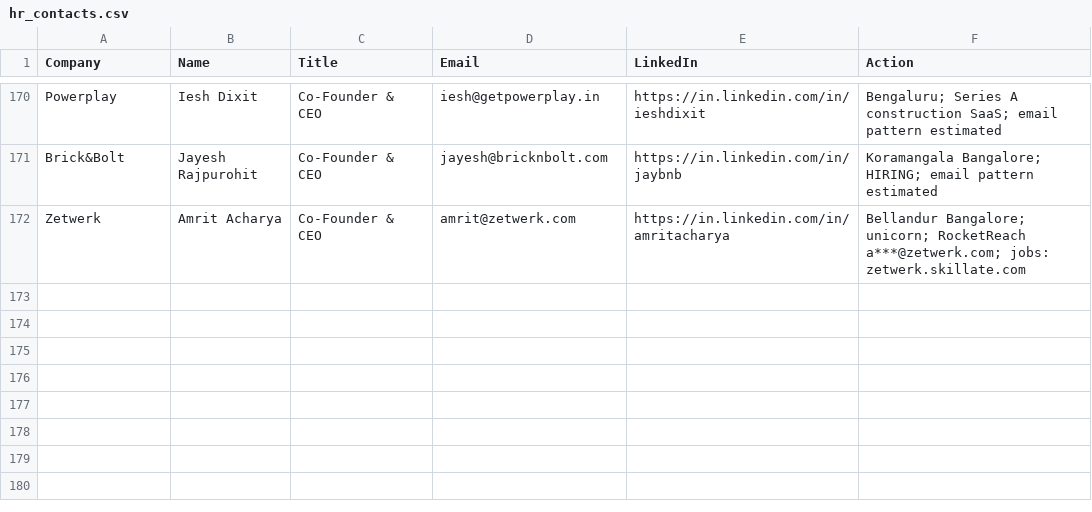
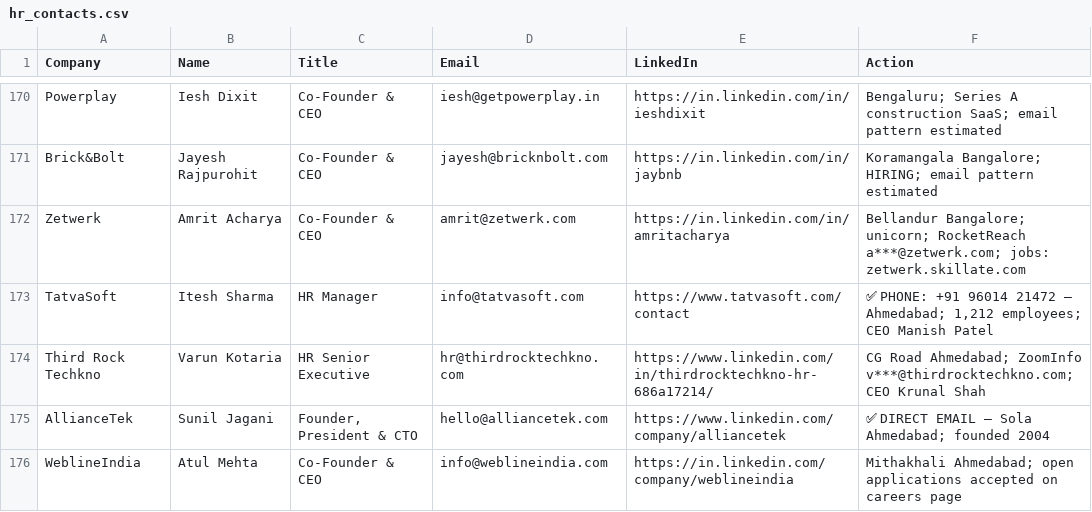
Before and after one commit to Arunendra21/outreach-emails, a CSV file: hr_contacts.csv, drawn as a sheet; only a part is shown, gaps mark what is left out; the diff names each change by its address in the sheet, - before the commit and + after, or states it on an @@ line.

```diff
--- a/hr_contacts.csv
+++ b/hr_contacts.csv
+row 173: TatvaSoft | Itesh Sharma | HR Manager | info@tatvasoft.com | https://www.tatvasoft.com/contact | ✅ PHONE: +91 96014 21472 — Ahmedabad; 1,212 employees; CEO Manish Patel
+row 174: Third Rock Techkno | Varun Kotaria | HR Senior Executive | hr@thirdrocktechkno.com | https://www.linkedin.com/in/thirdrocktechkno-hr-686a17214/ | CG Road Ahmedabad; ZoomInfo v***@thirdrocktechkno.com; CEO Krunal Shah
+row 175: AllianceTek | Sunil Jagani | Founder, President & CTO | hello@alliancetek.com | https://www.linkedin.com/company/alliancetek | ✅ DIRECT EMAIL — Sola Ahmedabad; founded 2004
+row 176: WeblineIndia | Atul Mehta | Co-Founder & CEO | info@weblineindia.com | https://in.linkedin.com/company/weblineindia | Mithakhali Ahmedabad; open applications accepted on careers page
```
Also changed, not shown: emails.csv, 1 other file.
